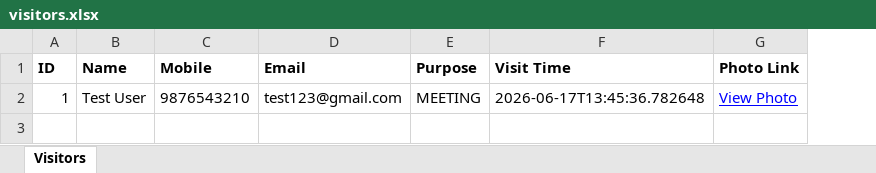
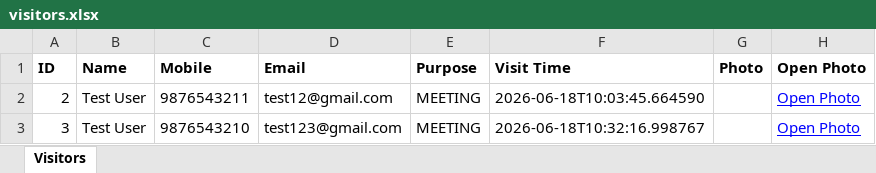
Before and after one commit to Gangadhar050/visitorx, an Excel workbook: exports/visitors.xlsx, sheet Visitors, drawn as a sheet; values as stored, in another font and other column widths than the file's, no borders; charts and pictures not drawn; removed rows and columns are numbered as before the commit, all else as after; the diff names each change by its address in the sheet, - before the commit and + after, or states it on an @@ line.

Commit message:
Updated Excell

```diff
--- a/exports/visitors.xlsx (sheet Visitors)
+++ b/exports/visitors.xlsx (sheet Visitors)
-column G (Photo Link), row 2: View Photo
+column G (Photo), empty
+column H (Open Photo), row 3: Open Photo
+row 2: 2 | Test User | 9876543211 | test12@gmail.com | MEETING | 2026-06-18T10:03:45.664590 |  | Open Photo
-A3 (ID): 1
+A3 (ID): 3
-F3 (Visit Time): 2026-06-17T13:45:36.782648
+F3 (Visit Time): 2026-06-18T10:32:16.998767
```
Also changed, not shown: charts or pictures, 8 other files.
